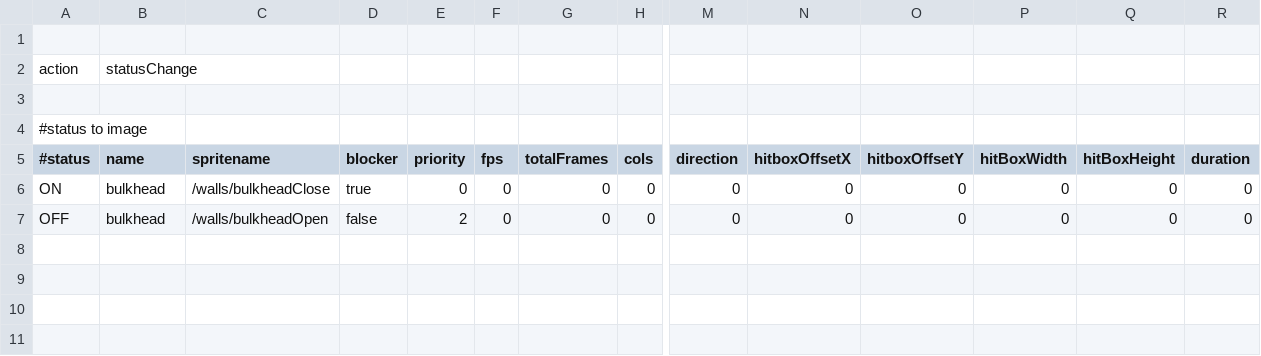
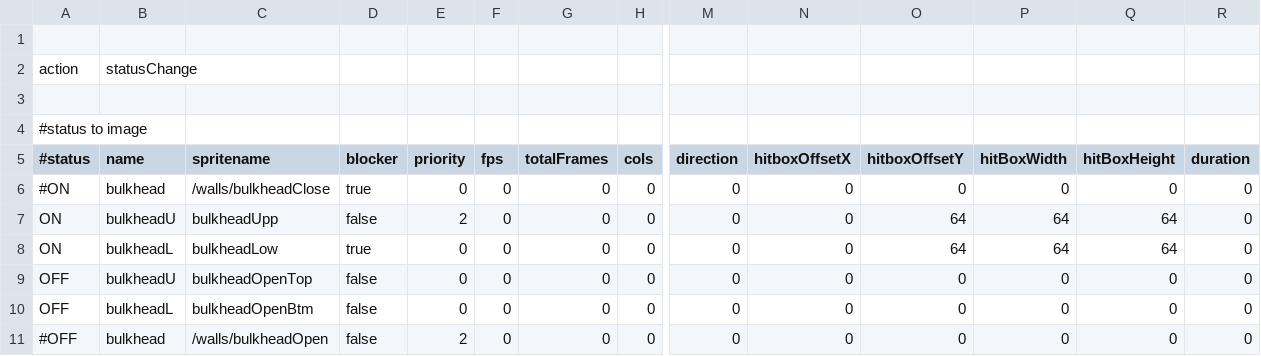
Before and after one commit to WolfgangBischoff/Progress, a CSV file: src/res/actorData/bulkhead.csv, drawn as a sheet; only a part is shown, gaps mark what is left out; addresses are those after the commit; rows hold the shown columns only; the diff names each change by its address in the sheet, - before the commit and + after, or states it on an @@ line.

Commit message:
build multisprite actor

```diff
--- a/src/res/actorData/bulkhead.csv
+++ b/src/res/actorData/bulkhead.csv
+row 6: #ON | bulkhead | /walls/bulkheadClose | true | 0 | 0 | 0 | 0 | 0 | 0 | 0 | 0 | 0 | 0
+row 7: ON | bulkheadU | bulkheadUpp | false | 2 | 0 | 0 | 0 | 0 | 0 | 64 | 64 | 64 | 0
-B8 (name): bulkhead
+B8 (name): bulkheadL
-C8 (spritename): /walls/bulkheadClose
+C8 (spritename): bulkheadLow
-O8 (hitboxOffsetY): 0
+O8 (hitboxOffsetY): 64
-P8 (hitBoxWidth): 0
+P8 (hitBoxWidth): 64
-Q8 (hitBoxHeight): 0
+Q8 (hitBoxHeight): 64
-B9 (name): bulkhead
+B9 (name): bulkheadU
-C9 (spritename): /walls/bulkheadOpen
+C9 (spritename): bulkheadOpenTop
-E9 (priority): 2
+E9 (priority): 0
+row 10: OFF | bulkheadL | bulkheadOpenBtm | false | 0 | 0 | 0 | 0 | 0 | 0 | 0 | 0 | 0 | 0
+row 11: #OFF | bulkhead | /walls/bulkheadOpen | false | 2 | 0 | 0 | 0 | 0 | 0 | 0 | 0 | 0 | 0
```
Also changed, not shown: src/res/level/test.csv, 10 other files.
